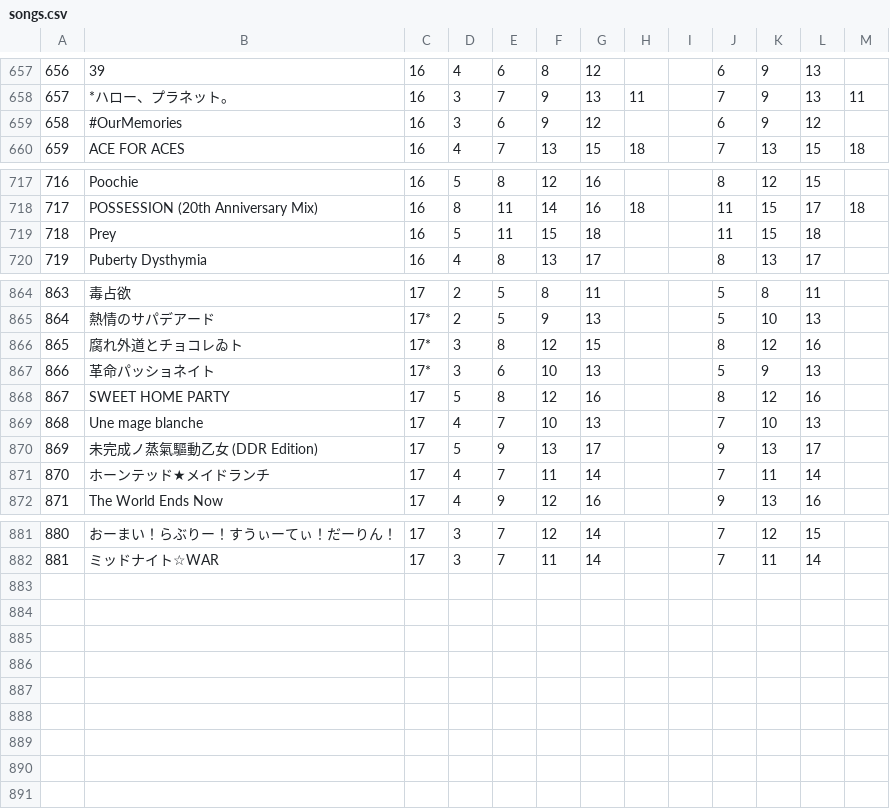
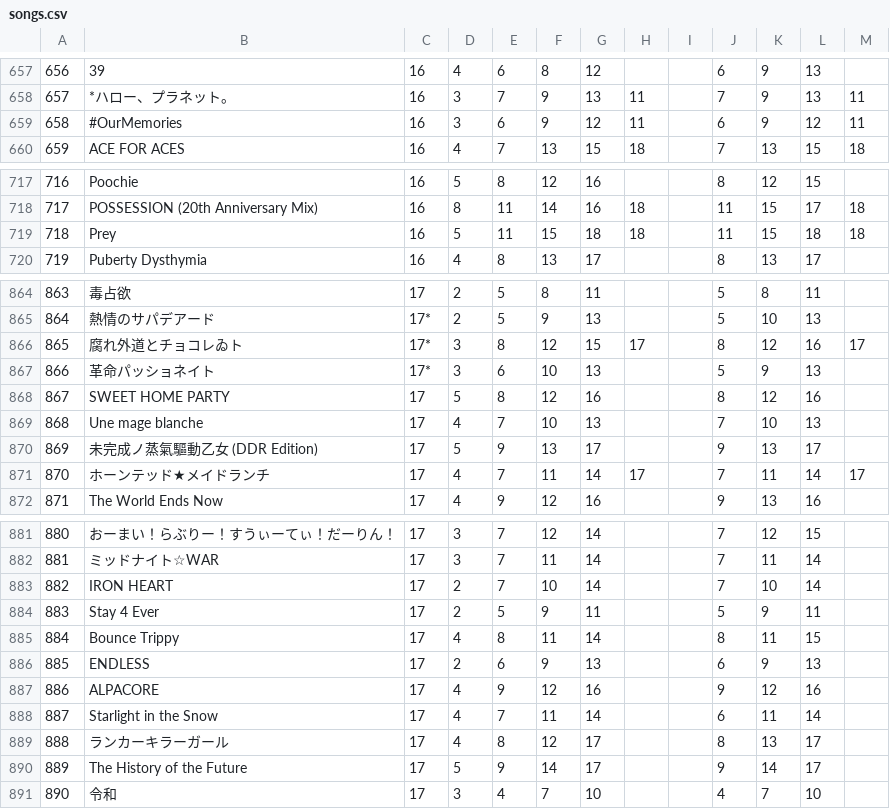
Before and after one commit to life4ddr/Life4DDR, a CSV file: app/src/main/res/raw/songs.csv, drawn as a sheet; only a part is shown, gaps mark what is left out; the diff covers the shown part only; the diff names each change by its address in the sheet, - before the commit and + after, or states it on an @@ line.

Commit message:
add new A20 songs and Challenge charts

```diff
--- a/app/src/main/res/raw/songs.csv
+++ b/app/src/main/res/raw/songs.csv
-H659: (empty)
+H659: 11
-M659: (empty)
+M659: 11
-H719: (empty)
+H719: 18
-M719: (empty)
+M719: 18
-H866: (empty)
+H866: 17
-M866: (empty)
+M866: 17
-H871: (empty)
+H871: 17
-M871: (empty)
+M871: 17
+row 883: 882 | IRON HEART | 17 | 2 | 7 | 10 | 14 |  |  | 7 | 10 | 14
+row 884: 883 | Stay 4 Ever | 17 | 2 | 5 | 9 | 11 |  |  | 5 | 9 | 11
+row 885: 884 | Bounce Trippy | 17 | 4 | 8 | 11 | 14 |  |  | 8 | 11 | 15
+row 886: 885 | ENDLESS | 17 | 2 | 6 | 9 | 13 |  |  | 6 | 9 | 13
+row 887: 886 | ALPACORE | 17 | 4 | 9 | 12 | 16 |  |  | 9 | 12 | 16
+row 888: 887 | Starlight in the Snow | 17 | 4 | 7 | 11 | 14 |  |  | 6 | 11 | 14
+row 889: 888 | ランカーキラーガール | 17 | 4 | 8 | 12 | 17 |  |  | 8 | 13 | 17
+row 890: 889 | The History of the Future | 17 | 5 | 9 | 14 | 17 |  |  | 9 | 14 | 17
+row 891: 890 | 令和 | 17 | 3 | 4 | 7 | 10 |  |  | 4 | 7 | 10
```
Also changed, not shown: 9 edited cells and row numbers in column A elsewhere in this file, json/songs.csv, 2 other files.
